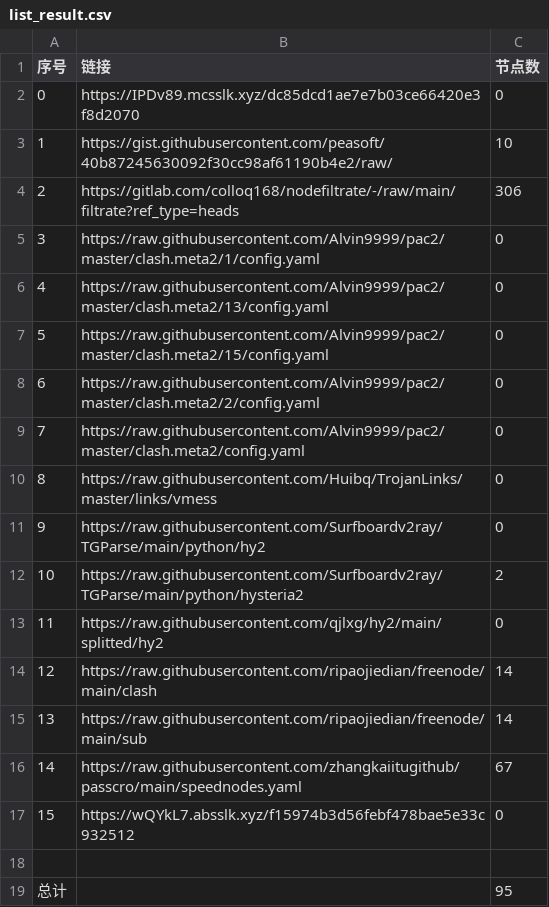
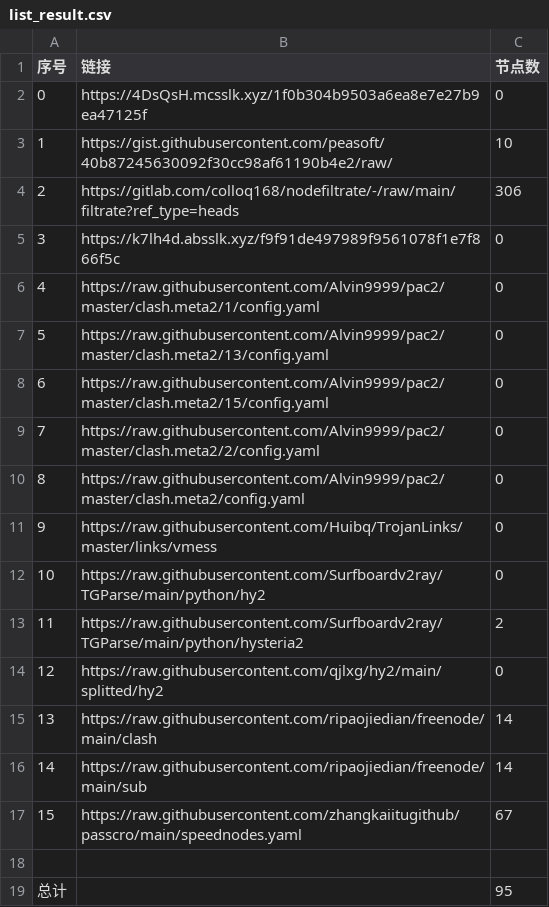
Before and after one commit to ohay5128/NoMoreWalls, a CSV file: list_result.csv, drawn as a sheet; removed rows and columns are numbered as before the commit, all else as after; the diff names each change by its address in the sheet, - before the commit and + after, or states it on an @@ line.

```diff
--- a/list_result.csv
+++ b/list_result.csv
-B2 (链接): https://IPDv89.mcsslk.xyz/dc85dcd1ae7e7b03ce66420e3f8d2070
+B2 (链接): https://4DsQsH.mcsslk.xyz/1f0b304b9503a6ea8e7e27b9ea47125f
+row 5: 3 | https://k7lh4d.absslk.xyz/f9f91de497989f9561078f1e7f866f5c | 0
@@ column A (序号) renumbered between rows 6 and 17 @@
-row 17: 15 | https://wQYkL7.absslk.xyz/f15974b3d56febf478bae5e33c932512 | 0
```
Also changed, not shown: 5 other files.
